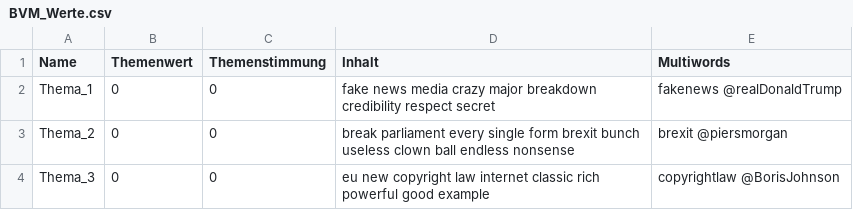
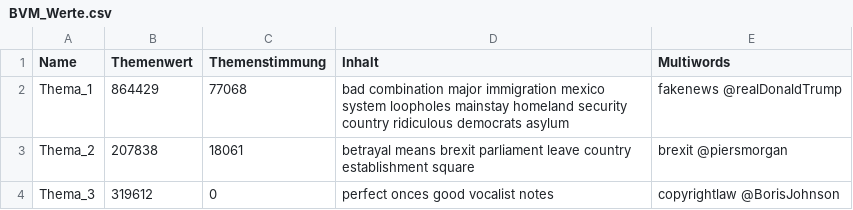
Before and after one commit to agoeroeg/nlp, a CSV file: BVM_Werte.csv, drawn as a sheet.

Commit message:
Update BVM_Werte.csv

```diff
--- a/BVM_Werte.csv
+++ b/BVM_Werte.csv
@@ -1,4 +1,4 @@
 Name;Themenwert;Themenstimmung;Inhalt;Multiwords
-Thema_1;0;0;fake news media crazy major breakdown credibility respect secret;fakenews @realDonaldTrump
-Thema_2;0;0;break parliament every single form brexit bunch useless clown ball endless nonsense;brexit @piersmorgan
-Thema_3;0;0;eu new copyright law internet classic rich powerful good example;copyrightlaw @BorisJohnson
+Thema_1;864429;77068;bad combination major immigration mexico system loopholes mainstay homeland security country ridiculous democrats asylum;fakenews @realDonaldTrump
+Thema_2;207838;18061;betrayal means brexit parliament leave country establishment square;brexit @piersmorgan
+Thema_3;319612;0;perfect onces good vocalist notes;copyrightlaw @BorisJohnson
```
